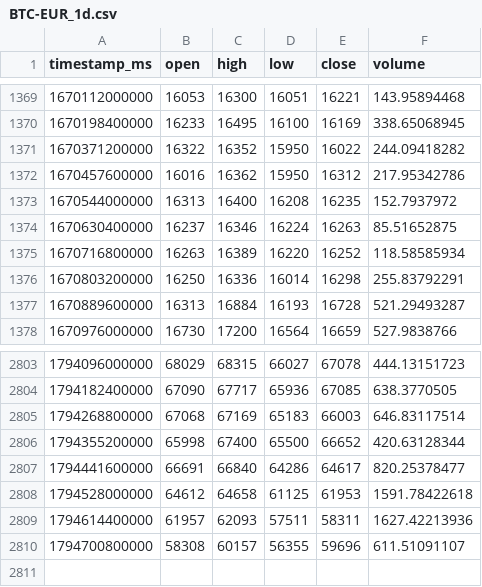
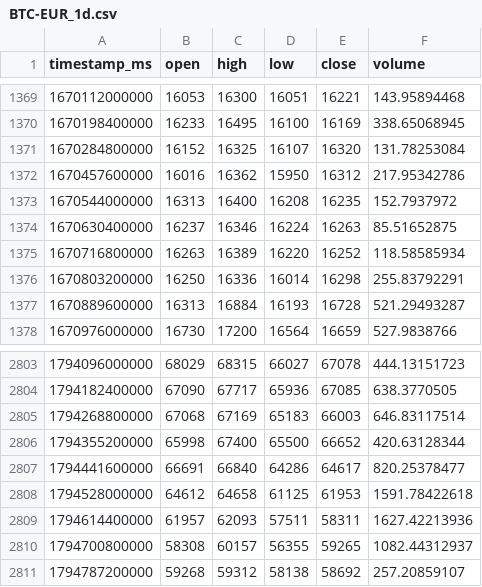
Before and after one commit to joejoe2024/trading-data, a CSV file: data/BTC-EUR_1d.csv, drawn as a sheet; only a part is shown, gaps mark what is left out.

```diff
--- a/data/BTC-EUR_1d.csv
+++ b/data/BTC-EUR_1d.csv
@@ -1370,3 +1370,3 @@ timestamp_ms,open,high,low,close,volume
 1670198400000,16233,16495,16100,16169,338.65068945
-1670371200000,16322,16352,15950,16022,244.09418282
+1670284800000,16152,16325,16107,16320,131.78253084
 1670457600000,16016,16362,15950,16312,217.95342786
@@ -2809,2 +2809,3 @@ timestamp_ms,open,high,low,close,volume
 1794614400000,61957,62093,57511,58311,1627.42213936
-1794700800000,58308,60157,56355,59696,611.51091107
+1794700800000,58308,60157,56355,59265,1082.44312937
+1794787200000,59268,59312,58138,58692,257.20859107
```
Also changed, not shown: data/BTC-EUR_4h.csv, data/ETH-EUR_1d.csv, 5 other files.
